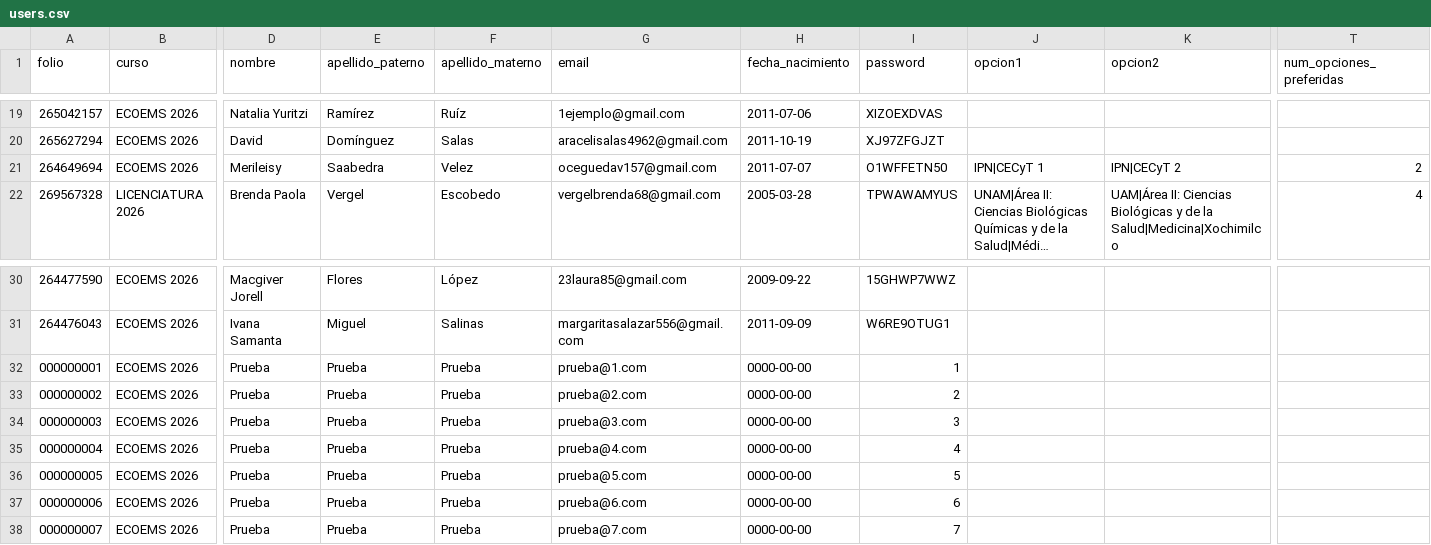
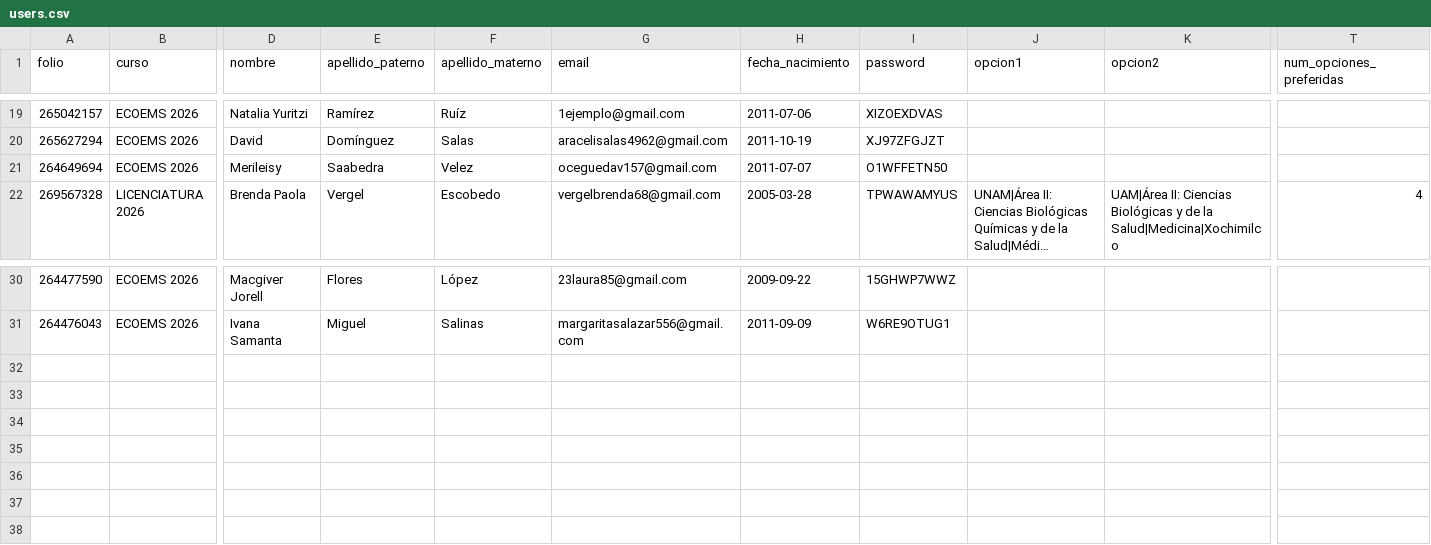
Before and after one commit to sitiocaep/SdEC, a CSV file: users.csv, drawn as a sheet; only a part is shown, gaps mark what is left out; long unchanged cells end in …; rows hold the shown columns only; the diff names each change by its address in the sheet, - before the commit and + after, or states it on an @@ line.

```diff
--- a/users.csv
+++ b/users.csv
-J21 (opcion1): IPN|CECyT 1
+J21 (opcion1): (empty)
-K21 (opcion2): IPN|CECyT 2
+K21 (opcion2): (empty)
-T21 (num_opciones_preferidas): 2
+T21 (num_opciones_preferidas): (empty)
-row 32: 000000001 | ECOEMS 2026 | Prueba | Prueba | Prueba | prueba@1.com | 0000-00-00 | 1
-row 33: 000000002 | ECOEMS 2026 | Prueba | Prueba | Prueba | prueba@2.com | 0000-00-00 | 2
-row 34: 000000003 | ECOEMS 2026 | Prueba | Prueba | Prueba | prueba@3.com | 0000-00-00 | 3
-row 35: 000000004 | ECOEMS 2026 | Prueba | Prueba | Prueba | prueba@4.com | 0000-00-00 | 4
-row 36: 000000005 | ECOEMS 2026 | Prueba | Prueba | Prueba | prueba@5.com | 0000-00-00 | 5
-row 37: 000000006 | ECOEMS 2026 | Prueba | Prueba | Prueba | prueba@6.com | 0000-00-00 | 6
-row 38: 000000007 | ECOEMS 2026 | Prueba | Prueba | Prueba | prueba@7.com | 0000-00-00 | 7
```
Also changed, not shown: cursos.csv.
